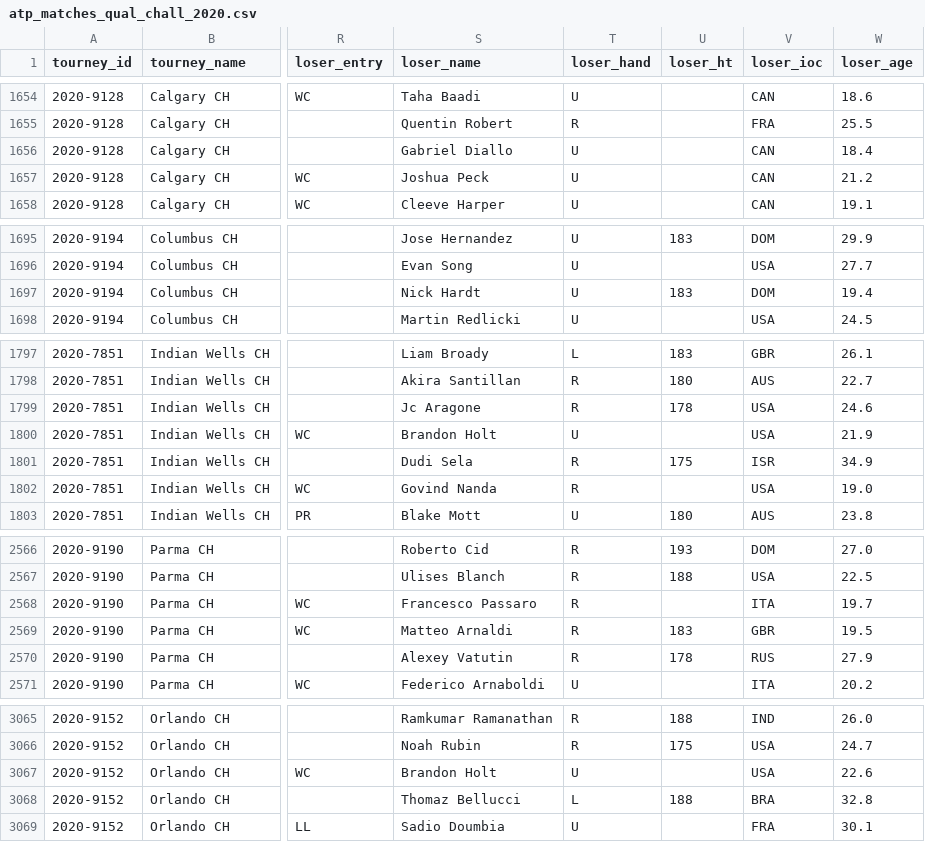
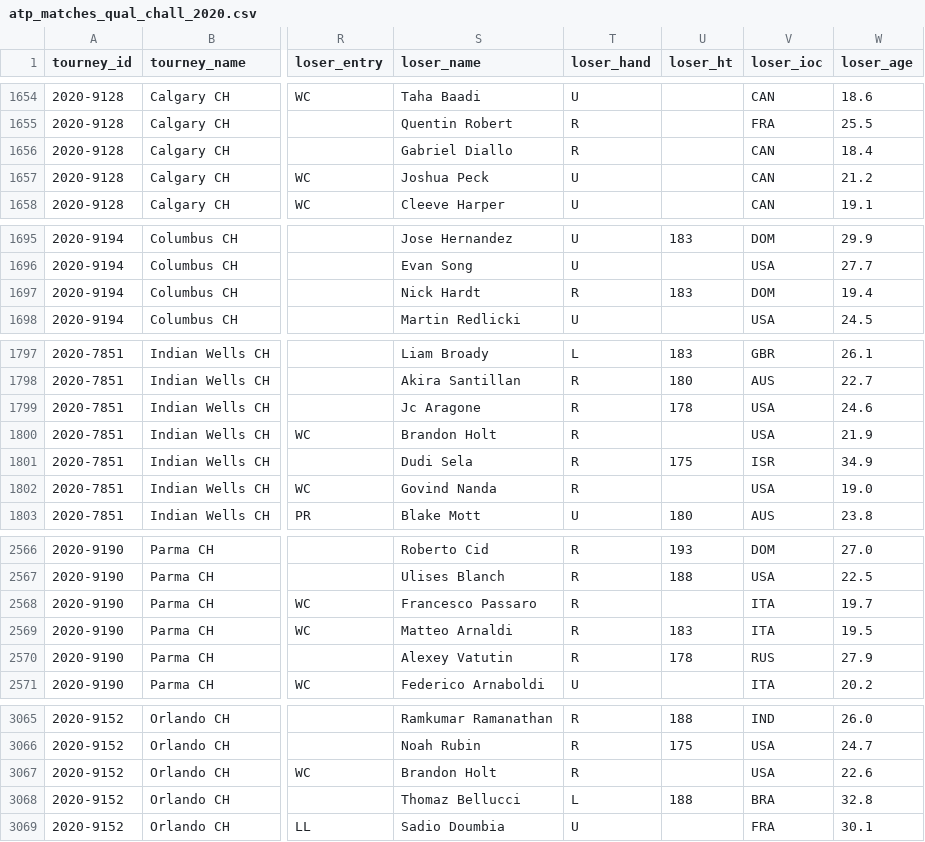
Before and after one commit to JeffSackmann/tennis_atp, a CSV file: atp_matches_qual_chall_2020.csv, drawn as a sheet; only a part is shown, gaps mark what is left out; the diff covers the shown part only; the diff names each change by its address in the sheet, - before the commit and + after, or states it on an @@ line.

```diff
--- a/atp_matches_qual_chall_2020.csv
+++ b/atp_matches_qual_chall_2020.csv
-T1656 (loser_hand): U
+T1656 (loser_hand): R
-T1697 (loser_hand): U
+T1697 (loser_hand): R
-T1800 (loser_hand): U
+T1800 (loser_hand): R
-V2569 (loser_ioc): GBR
+V2569 (loser_ioc): ITA
-T3067 (loser_hand): U
+T3067 (loser_hand): R
```
Also changed, not shown: 1 edited cell elsewhere in this file, atp_matches_2021.csv, 1 other file.
